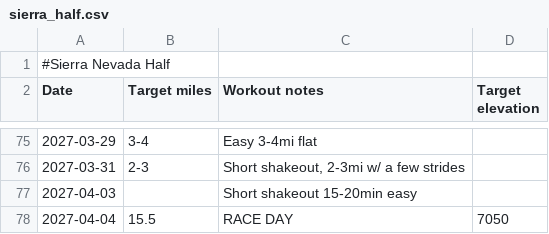
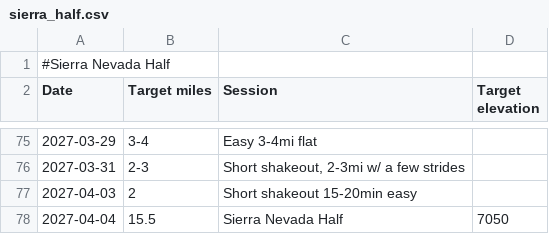
Before and after one commit to sboissel/strava-analytics, a CSV file: data/plans/sierra_half.csv, drawn as a sheet; only a part is shown, gaps mark what is left out; the diff names each change by its address in the sheet, - before the commit and + after, or states it on an @@ line.

```diff
--- a/data/plans/sierra_half.csv
+++ b/data/plans/sierra_half.csv
-C2: Workout notes
+C2: Session
-B77 (Target miles): (empty)
+B77 (Target miles): 2
-C78 (Session): RACE DAY
+C78 (Session): Sierra Nevada Half
```
Also changed, not shown: data/plans/november_halves.csv, 6 other files.
